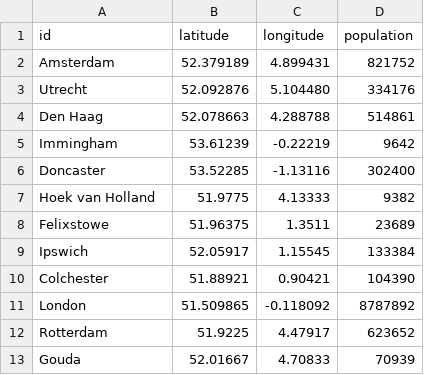
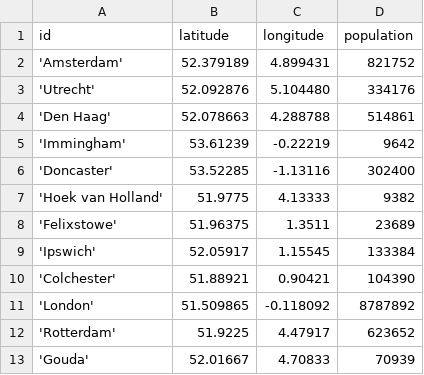
Before and after one commit to JavierCIPFPD/Big-Data-Aplicado, a CSV file: datos-muestra/transport-nodes.csv, drawn as a sheet.

Commit message:
Add files via upload

```diff
--- a/datos-muestra/transport-nodes.csv
+++ b/datos-muestra/transport-nodes.csv
@@ -1,13 +1,13 @@
 id,latitude,longitude,population
-"Amsterdam",52.379189,4.899431,821752
-"Utrecht",52.092876,5.104480,334176
-"Den Haag",52.078663,4.288788,514861
-"Immingham",53.61239,-0.22219,9642
-"Doncaster",53.52285,-1.13116,302400
-"Hoek van Holland",51.9775,4.13333,9382
-"Felixstowe",51.96375,1.3511,23689
-"Ipswich",52.05917,1.15545,133384
-"Colchester",51.88921,0.90421,104390
-"London",51.509865,-0.118092,8787892
-"Rotterdam",51.9225,4.47917,623652
-"Gouda",52.01667,4.70833,70939
+'Amsterdam',52.379189,4.899431,821752
+'Utrecht',52.092876,5.104480,334176
+'Den Haag',52.078663,4.288788,514861
+'Immingham',53.61239,-0.22219,9642
+'Doncaster',53.52285,-1.13116,302400
+'Hoek van Holland',51.9775,4.13333,9382
+'Felixstowe',51.96375,1.3511,23689
+'Ipswich',52.05917,1.15545,133384
+'Colchester',51.88921,0.90421,104390
+'London',51.509865,-0.118092,8787892
+'Rotterdam',51.9225,4.47917,623652
+'Gouda',52.01667,4.70833,70939
```
